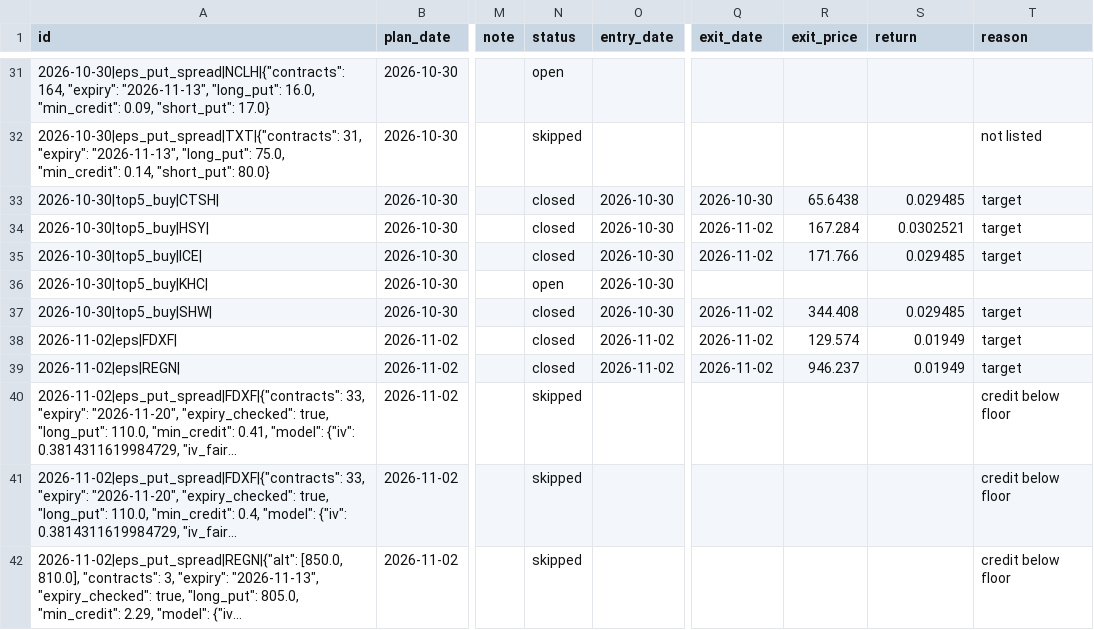
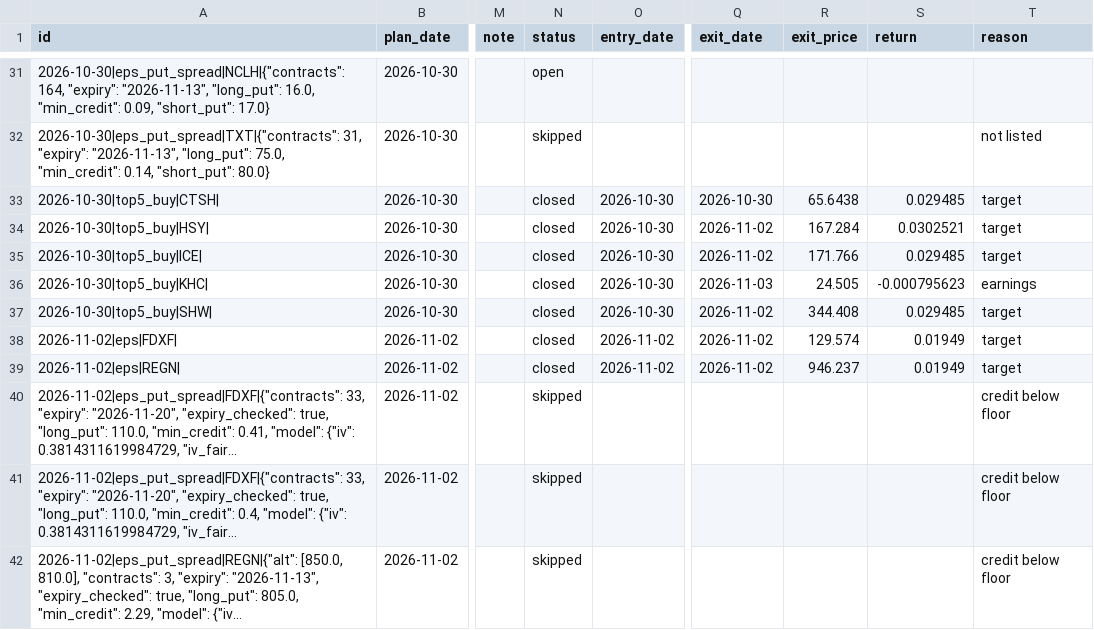
Before and after one commit to koltonandrew62/FinGPT, a CSV file: schwab_trader/results/journal/recommendations.csv, drawn as a sheet; only a part is shown, gaps mark what is left out; long unchanged cells end in …; the diff covers the shown part only; the diff names each change by its address in the sheet, - before the commit and + after, or states it on an @@ line.

```diff
--- a/schwab_trader/results/journal/recommendations.csv
+++ b/schwab_trader/results/journal/recommendations.csv
-N36 (status): open
+N36 (status): closed
-Q36 (exit_date): (empty)
+Q36 (exit_date): 2026-11-03
-R36 (exit_price): (empty)
+R36 (exit_price): 24.505
-S36 (return): (empty)
+S36 (return): -0.000795623
-T36 (reason): (empty)
+T36 (reason): earnings
```
Also changed, not shown: 12 added rows and 69 edited cells elsewhere in this file.
